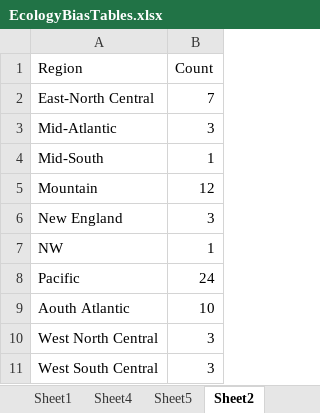
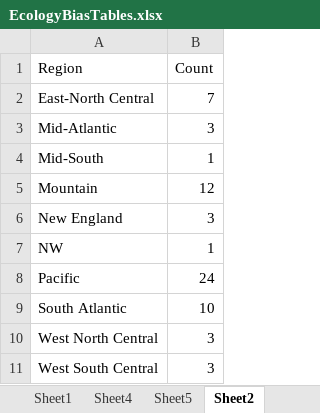
Before and after one commit to OdalysBar/MA321-Daneshgar, an Excel workbook: EcologyBiasTables.xlsx, sheet Sheet2, drawn as a sheet; values as stored, in another font and other column widths than the file's, no borders; table styles not drawn; the diff names each change by its address in the sheet, - before the commit and + after, or states it on an @@ line.

Commit message:
changes to region contignecy table

```diff
--- a/EcologyBiasTables.xlsx (sheet Sheet2)
+++ b/EcologyBiasTables.xlsx (sheet Sheet2)
-A9 (Region): Aouth Atlantic
+A9 (Region): South Atlantic
```
Also changed, not shown: 3 other files.
